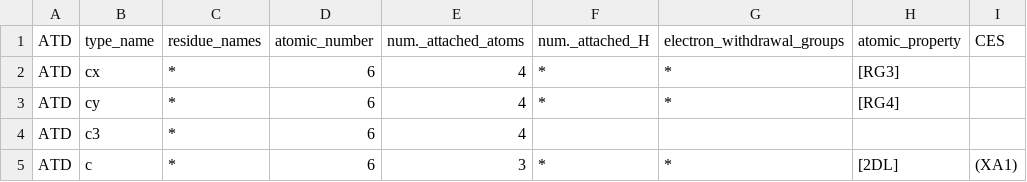
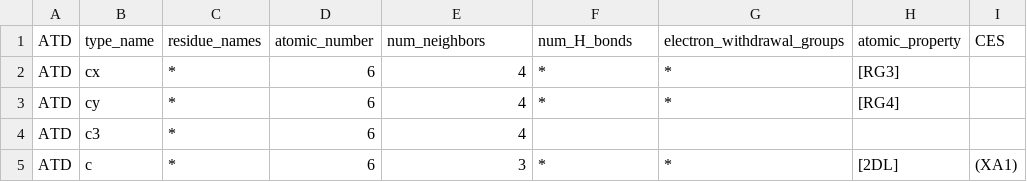
Before and after one commit to hildebrandtlab/BiochemicalAlgorithms.jl, a CSV file: atomtype_gff.csv, drawn as a sheet; only a part is shown.

Commit message:
Connectivity matrix and Dataframe for atomtype

```diff
--- a/atomtype_gff.csv
+++ b/atomtype_gff.csv
@@ -1,2 +1,2 @@
-ATD,type_name,residue_names,atomic_number,num._attached_atoms,num._attached_H,electron_withdrawal_groups,atomic_property,CES
+ATD,type_name,residue_names,atomic_number,num_neighbors,num_H_bonds,electron_withdrawal_groups,atomic_property,CES
 ATD,cx,*,6,4,*,*,[RG3],
```
Also changed, not shown: 5 other files.
